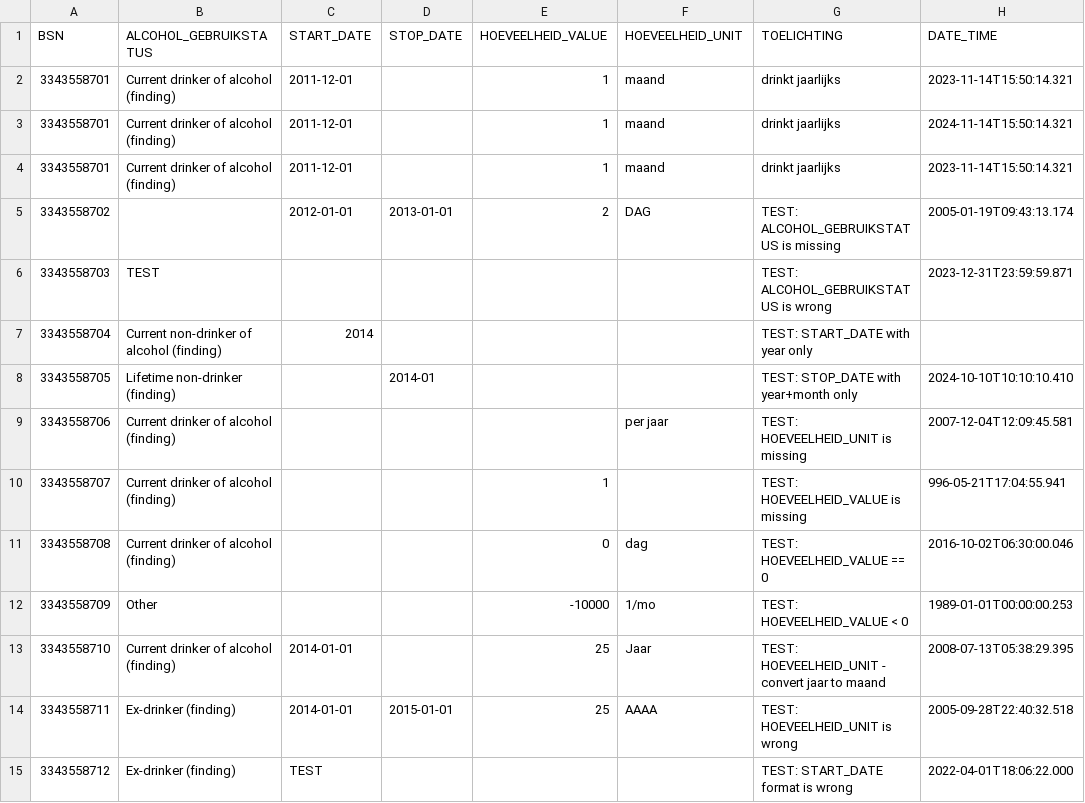
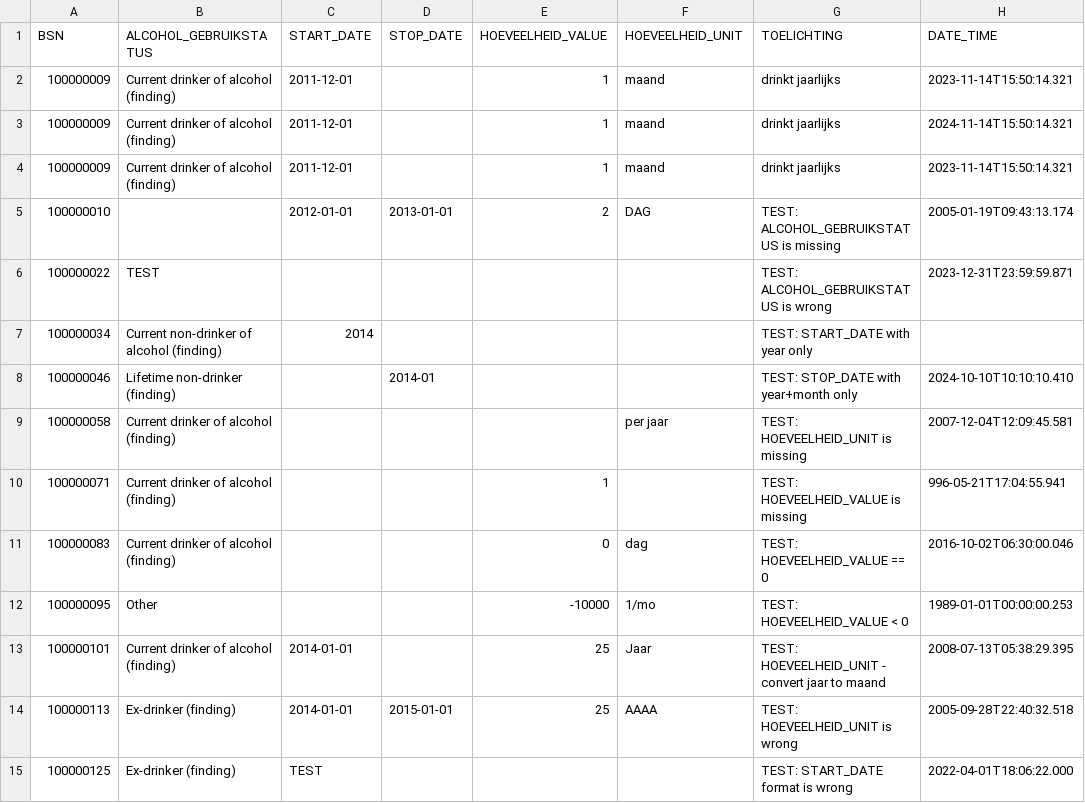
Before and after one commit to MaastrichtUniversity/docker-health, a CSV file: data/test-demo-data/csv/alcohol_gebruik_2017.csv, drawn as a sheet.

```diff
--- a/data/test-demo-data/csv/alcohol_gebruik_2017.csv
+++ b/data/test-demo-data/csv/alcohol_gebruik_2017.csv
@@ -1,15 +1,15 @@
 BSN,ALCOHOL_GEBRUIKSTATUS,START_DATE,STOP_DATE,HOEVEELHEID_VALUE,HOEVEELHEID_UNIT,TOELICHTING,DATE_TIME,
-3343558701,Current drinker of alcohol (finding),2011-12-01,,1,maand,drinkt jaarlijks,2023-11-14T15:50:14.321
-3343558701,Current drinker of alcohol (finding),2011-12-01,,1,maand,drinkt jaarlijks,2024-11-14T15:50:14.321
-3343558701,Current drinker of alcohol (finding),2011-12-01,,1,maand,drinkt jaarlijks,2023-11-14T15:50:14.321
-3343558702,,2012-01-01,2013-01-01,2,DAG,TEST: ALCOHOL_GEBRUIKSTATUS is missing,2005-01-19T09:43:13.174
-3343558703,TEST,,,,,TEST: ALCOHOL_GEBRUIKSTATUS is wrong,2023-12-31T23:59:59.871
-3343558704,Current non-drinker of alcohol (finding),2014,,,,TEST: START_DATE with year only,
-3343558705,Lifetime non-drinker (finding),,2014-01,,,TEST: STOP_DATE with year+month only,2024-10-10T10:10:10.410
-3343558706,Current drinker of alcohol (finding),,,,per jaar,TEST: HOEVEELHEID_UNIT is missing,2007-12-04T12:09:45.581
-3343558707,Current drinker of alcohol (finding),,,1,,TEST: HOEVEELHEID_VALUE is missing,996-05-21T17:04:55.941
-3343558708,Current drinker of alcohol (finding),,,0,dag,TEST: HOEVEELHEID_VALUE == 0,2016-10-02T06:30:00.046
-3343558709,Other,,,-10000,1/mo,TEST: HOEVEELHEID_VALUE < 0,1989-01-01T00:00:00.253
-3343558710,Current drinker of alcohol (finding),2014-01-01,,25,Jaar,TEST: HOEVEELHEID_UNIT - convert jaar to maand,2008-07-13T05:38:29.395
-3343558711,Ex-drinker (finding),2014-01-01,2015-01-01,25,AAAA,TEST: HOEVEELHEID_UNIT is wrong,2005-09-28T22:40:32.518
-3343558712,Ex-drinker (finding),TEST,,,,TEST: START_DATE format is wrong,2022-04-01T18:06:22.000
+100000009,Current drinker of alcohol (finding),2011-12-01,,1,maand,drinkt jaarlijks,2023-11-14T15:50:14.321
+100000009,Current drinker of alcohol (finding),2011-12-01,,1,maand,drinkt jaarlijks,2024-11-14T15:50:14.321
+100000009,Current drinker of alcohol (finding),2011-12-01,,1,maand,drinkt jaarlijks,2023-11-14T15:50:14.321
+100000010,,2012-01-01,2013-01-01,2,DAG,TEST: ALCOHOL_GEBRUIKSTATUS is missing,2005-01-19T09:43:13.174
+100000022,TEST,,,,,TEST: ALCOHOL_GEBRUIKSTATUS is wrong,2023-12-31T23:59:59.871
+100000034,Current non-drinker of alcohol (finding),2014,,,,TEST: START_DATE with year only,
+100000046,Lifetime non-drinker (finding),,2014-01,,,TEST: STOP_DATE with year+month only,2024-10-10T10:10:10.410
+100000058,Current drinker of alcohol (finding),,,,per jaar,TEST: HOEVEELHEID_UNIT is missing,2007-12-04T12:09:45.581
+100000071,Current drinker of alcohol (finding),,,1,,TEST: HOEVEELHEID_VALUE is missing,996-05-21T17:04:55.941
+100000083,Current drinker of alcohol (finding),,,0,dag,TEST: HOEVEELHEID_VALUE == 0,2016-10-02T06:30:00.046
+100000095,Other,,,-10000,1/mo,TEST: HOEVEELHEID_VALUE < 0,1989-01-01T00:00:00.253
+100000101,Current drinker of alcohol (finding),2014-01-01,,25,Jaar,TEST: HOEVEELHEID_UNIT - convert jaar to maand,2008-07-13T05:38:29.395
+100000113,Ex-drinker (finding),2014-01-01,2015-01-01,25,AAAA,TEST: HOEVEELHEID_UNIT is wrong,2005-09-28T22:40:32.518
+100000125,Ex-drinker (finding),TEST,,,,TEST: START_DATE format is wrong,2022-04-01T18:06:22.000
```
Also changed, not shown: data/test-demo-data/csv/alcohol_gebruik_2023.csv, data/test-demo-data/csv/burgerlijke_staat_2017.csv, 20 other files.
